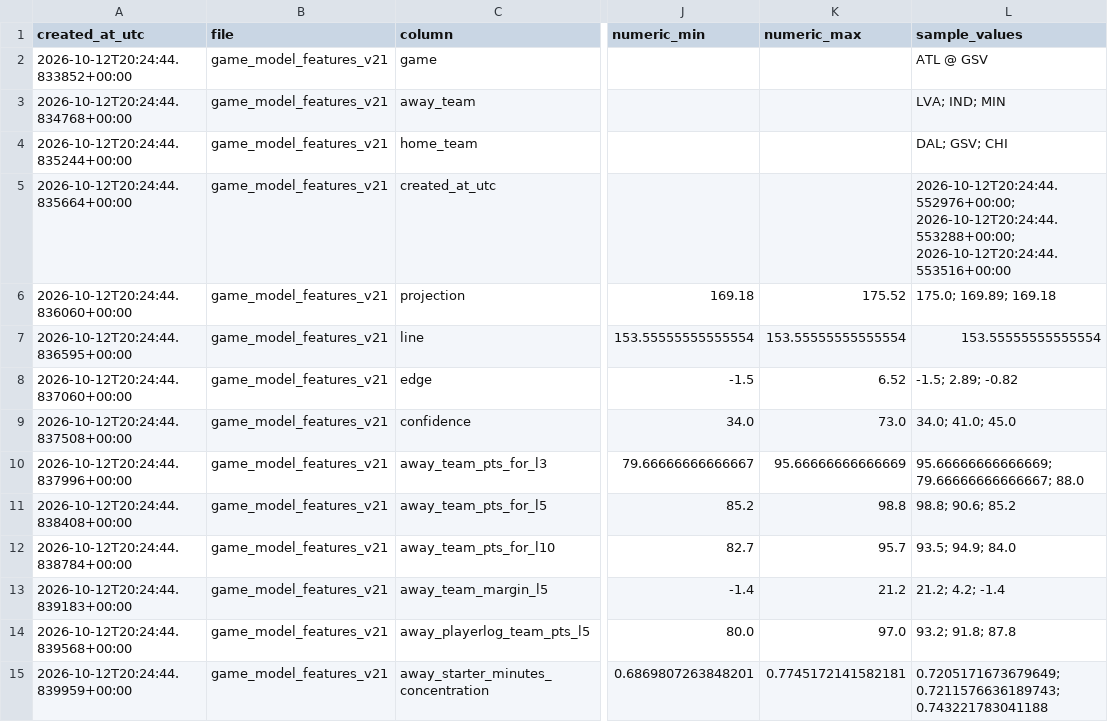
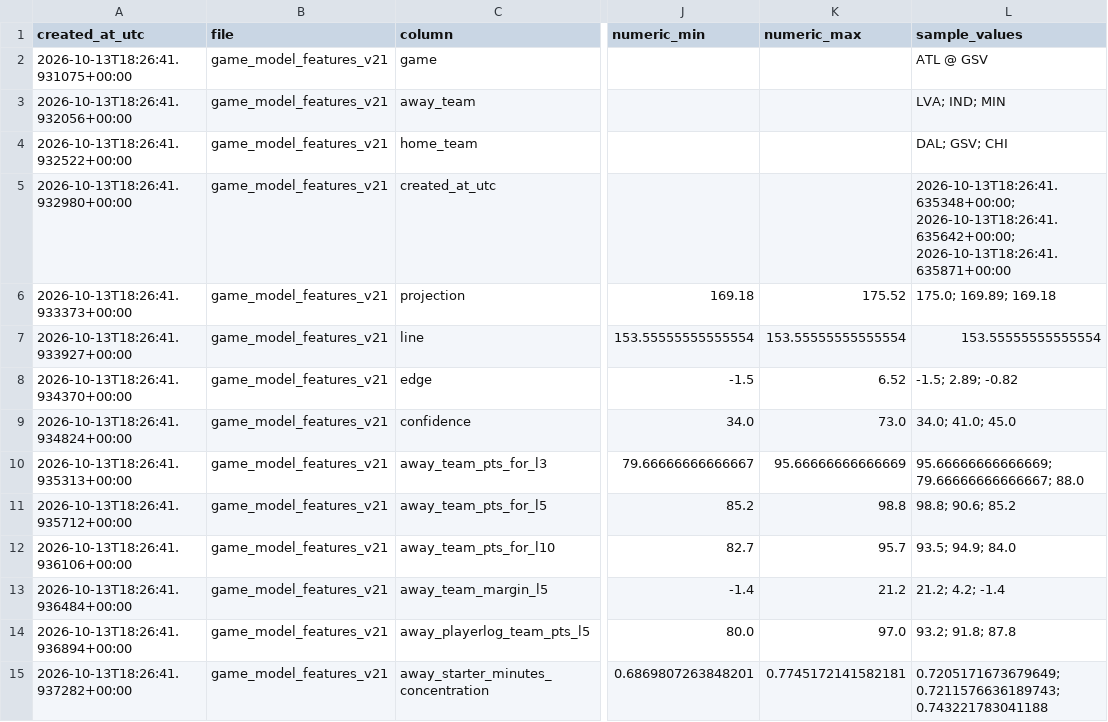
Before and after one commit to damoutinho11-art/wnba-edge-lab, a CSV file: wnba_outputs/feature_diagnostics_v21.csv, drawn as a sheet; only a part is shown, gaps mark what is left out; the diff covers the shown part only; the diff names each change by its address in the sheet, - before the commit and + after, or states it on an @@ line.

```diff
--- a/wnba_outputs/feature_diagnostics_v21.csv
+++ b/wnba_outputs/feature_diagnostics_v21.csv
-A2 (created_at_utc): 2026-10-12T20:24:44.833852+00:00
+A2 (created_at_utc): 2026-10-13T18:26:41.931075+00:00
-A3 (created_at_utc): 2026-10-12T20:24:44.834768+00:00
+A3 (created_at_utc): 2026-10-13T18:26:41.932056+00:00
-A4 (created_at_utc): 2026-10-12T20:24:44.835244+00:00
+A4 (created_at_utc): 2026-10-13T18:26:41.932522+00:00
-A5 (created_at_utc): 2026-10-12T20:24:44.835664+00:00
+A5 (created_at_utc): 2026-10-13T18:26:41.932980+00:00
-L5 (sample_values): 2026-10-12T20:24:44.552976+00:00; 2026-10-12T20:24:44.553288+00:00; 2026-10-12T20:24:44.553516+00:00
+L5 (sample_values): 2026-10-13T18:26:41.635348+00:00; 2026-10-13T18:26:41.635642+00:00; 2026-10-13T18:26:41.635871+00:00
-A6 (created_at_utc): 2026-10-12T20:24:44.836060+00:00
+A6 (created_at_utc): 2026-10-13T18:26:41.933373+00:00
-A7 (created_at_utc): 2026-10-12T20:24:44.836595+00:00
+A7 (created_at_utc): 2026-10-13T18:26:41.933927+00:00
-A8 (created_at_utc): 2026-10-12T20:24:44.837060+00:00
+A8 (created_at_utc): 2026-10-13T18:26:41.934370+00:00
-A9 (created_at_utc): 2026-10-12T20:24:44.837508+00:00
+A9 (created_at_utc): 2026-10-13T18:26:41.934824+00:00
-A10 (created_at_utc): 2026-10-12T20:24:44.837996+00:00
+A10 (created_at_utc): 2026-10-13T18:26:41.935313+00:00
-A11 (created_at_utc): 2026-10-12T20:24:44.838408+00:00
+A11 (created_at_utc): 2026-10-13T18:26:41.935712+00:00
-A12 (created_at_utc): 2026-10-12T20:24:44.838784+00:00
+A12 (created_at_utc): 2026-10-13T18:26:41.936106+00:00
-A13 (created_at_utc): 2026-10-12T20:24:44.839183+00:00
+A13 (created_at_utc): 2026-10-13T18:26:41.936484+00:00
-A14 (created_at_utc): 2026-10-12T20:24:44.839568+00:00
+A14 (created_at_utc): 2026-10-13T18:26:41.936894+00:00
-A15 (created_at_utc): 2026-10-12T20:24:44.839959+00:00
+A15 (created_at_utc): 2026-10-13T18:26:41.937282+00:00
```
Also changed, not shown: 152 edited cells elsewhere in this file, wnba_outputs/game_model_features_v21.csv, wnba_outputs/hermes_advisory_queue_v21.csv, 34 other files.
